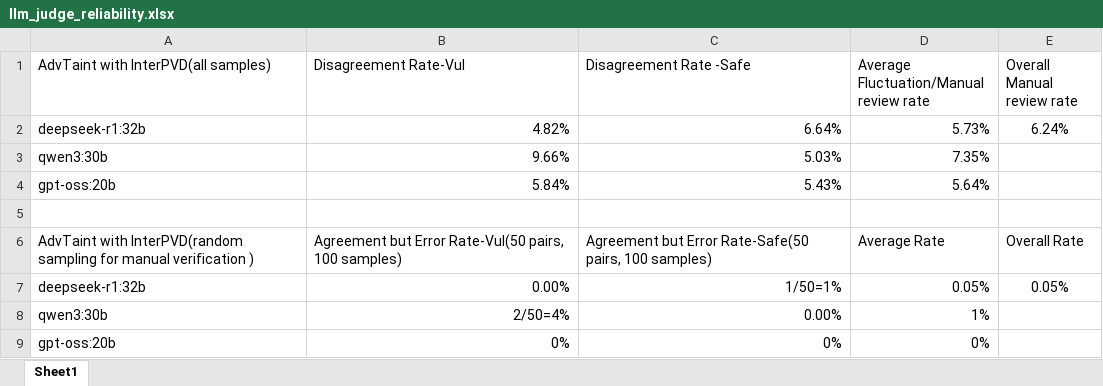
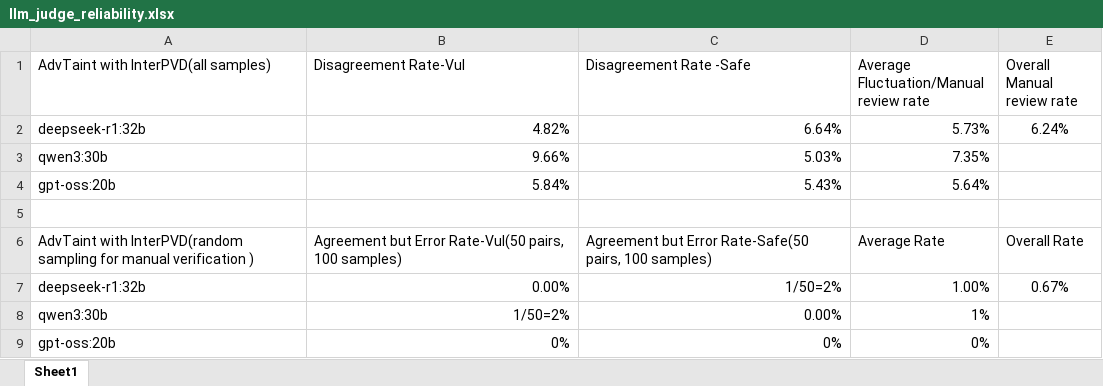
Before and after one commit to AdvTaint/AdvTaint, an Excel workbook: Supplementary_Materials/llm_judge_reliability.xlsx, sheet Sheet1, drawn as a sheet; values as stored, in another font and other column widths than the file's, no borders; table styles not drawn; the diff names each change by its address in the sheet, - before the commit and + after, or states it on an @@ line.

Commit message:
Add files via upload

```diff
--- a/Supplementary_Materials/llm_judge_reliability.xlsx (sheet Sheet1)
+++ b/Supplementary_Materials/llm_judge_reliability.xlsx (sheet Sheet1)
-C7 (Disagreement Rate -Safe): 1/50=1%
+C7 (Disagreement Rate -Safe): 1/50=2%
-D7: 0.05%
+D7: 1.00%
-E7 (Overall Manual review rate): 0.05%
+E7 (Overall Manual review rate): 0.67%
-B8 (Disagreement Rate-Vul): 2/50=4%
+B8 (Disagreement Rate-Vul): 1/50=2%
```
